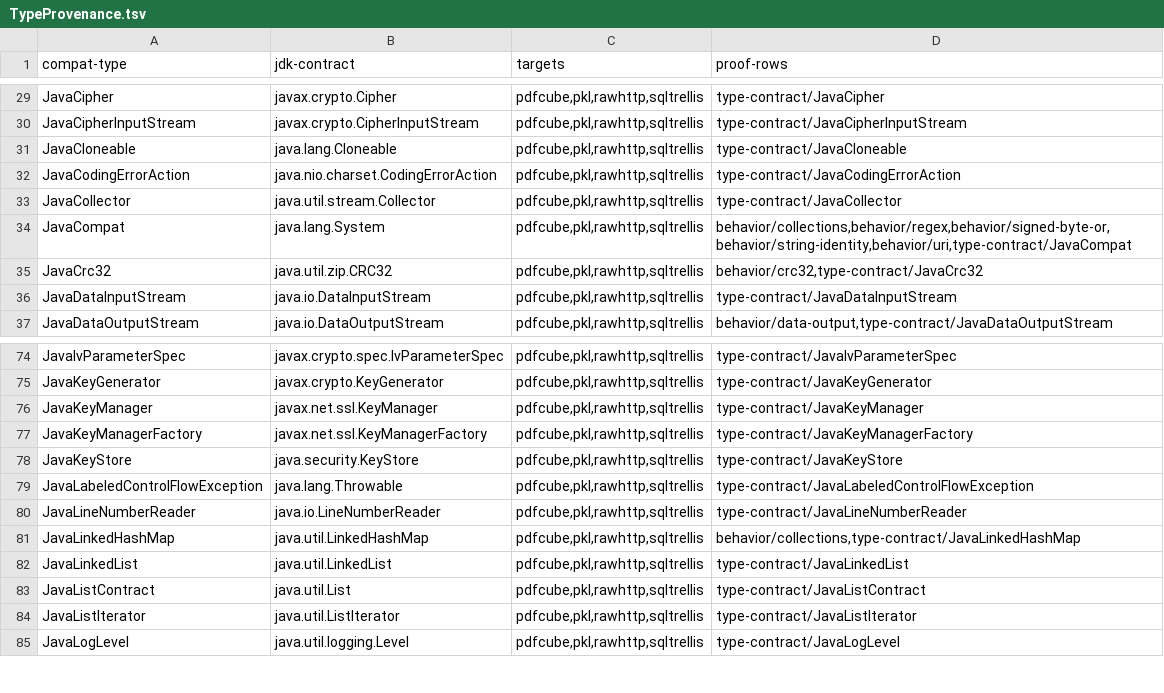
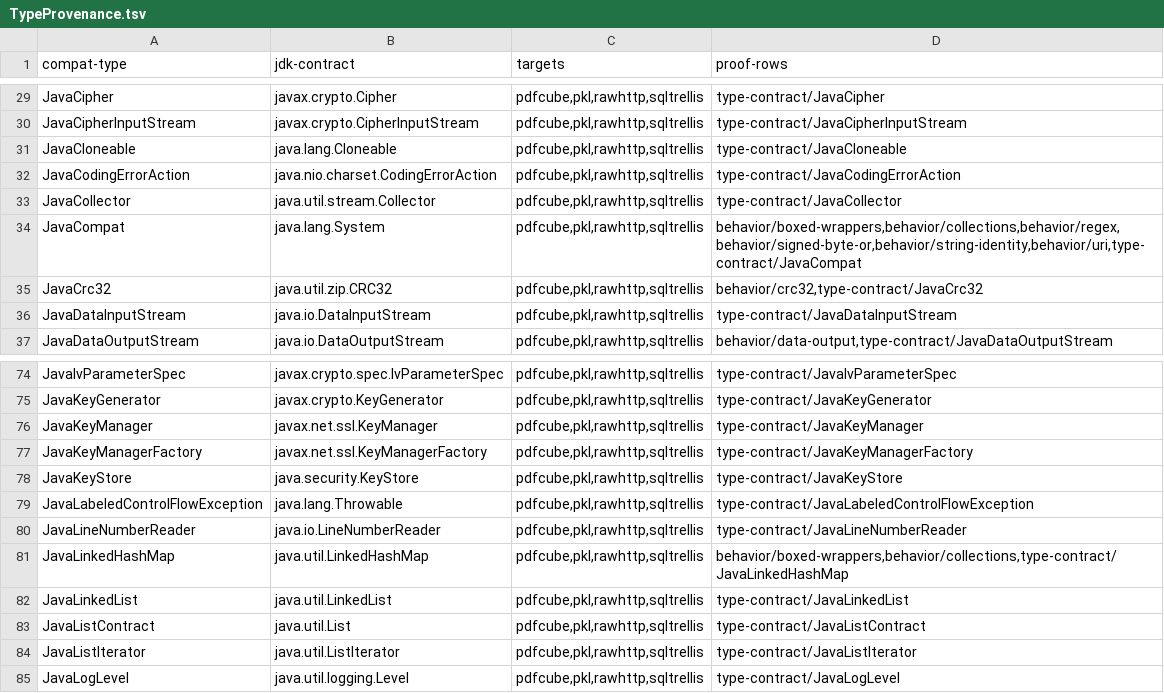
Before and after one commit to dripsharp/dripsharp, a TSV file: validation/java-compat/TypeProvenance.tsv, drawn as a sheet; only a part is shown, gaps mark what is left out.

```diff
--- a/validation/java-compat/TypeProvenance.tsv
+++ b/validation/java-compat/TypeProvenance.tsv
@@ -33,3 +33,3 @@ JavaCodingErrorAction	java.nio.charset.CodingErrorAction	pdfcube,pkl,rawhttp,sql
 JavaCollector	java.util.stream.Collector	pdfcube,pkl,rawhttp,sqltrellis	type-contract/JavaCollector
-JavaCompat	java.lang.System	pdfcube,pkl,rawhttp,sqltrellis	behavior/collections,behavior/regex,behavior/signed-byte-or,behavior/string-identity,behavior/uri,type-contract/JavaCompat
+JavaCompat	java.lang.System	pdfcube,pkl,rawhttp,sqltrellis	behavior/boxed-wrappers,behavior/collections,behavior/regex,behavior/signed-byte-or,behavior/string-identity,behavior/uri,type-contract/JavaCompat
 JavaCrc32	java.util.zip.CRC32	pdfcube,pkl,rawhttp,sqltrellis	behavior/crc32,type-contract/JavaCrc32
@@ -80,3 +80,3 @@ JavaLabeledControlFlowException	java.lang.Throwable	pdfcube,pkl,rawhttp,sqltrell
 JavaLineNumberReader	java.io.LineNumberReader	pdfcube,pkl,rawhttp,sqltrellis	type-contract/JavaLineNumberReader
-JavaLinkedHashMap	java.util.LinkedHashMap	pdfcube,pkl,rawhttp,sqltrellis	behavior/collections,type-contract/JavaLinkedHashMap
+JavaLinkedHashMap	java.util.LinkedHashMap	pdfcube,pkl,rawhttp,sqltrellis	behavior/boxed-wrappers,behavior/collections,type-contract/JavaLinkedHashMap
 JavaLinkedList	java.util.LinkedList	pdfcube,pkl,rawhttp,sqltrellis	type-contract/JavaLinkedList
```
Also changed, not shown: 10 other files.
